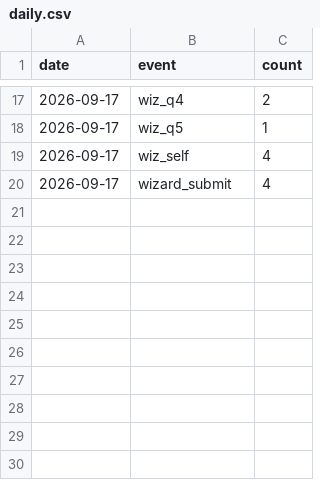
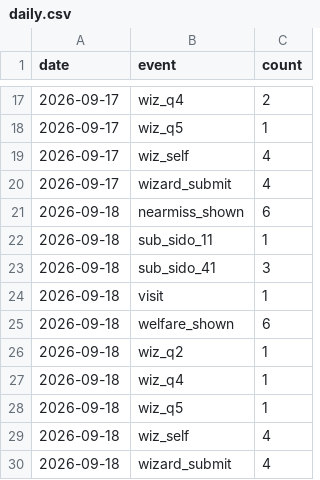
Before and after one commit to 5-Jihwan/aidpage, a CSV file: data/stats/daily.csv, drawn as a sheet; only a part is shown, gaps mark what is left out; the diff names each change by its address in the sheet, - before the commit and + after, or states it on an @@ line.

Commit message:
ref: law+stats 2026-09-18

```diff
--- a/data/stats/daily.csv
+++ b/data/stats/daily.csv
+row 21: 2026-09-18 | nearmiss_shown | 6
+row 22: 2026-09-18 | sub_sido_11 | 1
+row 23: 2026-09-18 | sub_sido_41 | 3
+row 24: 2026-09-18 | visit | 1
+row 25: 2026-09-18 | welfare_shown | 6
+row 26: 2026-09-18 | wiz_q2 | 1
+row 27: 2026-09-18 | wiz_q4 | 1
+row 28: 2026-09-18 | wiz_q5 | 1
+row 29: 2026-09-18 | wiz_self | 4
+row 30: 2026-09-18 | wizard_submit | 4
```
Also changed, not shown: 1 other file.
